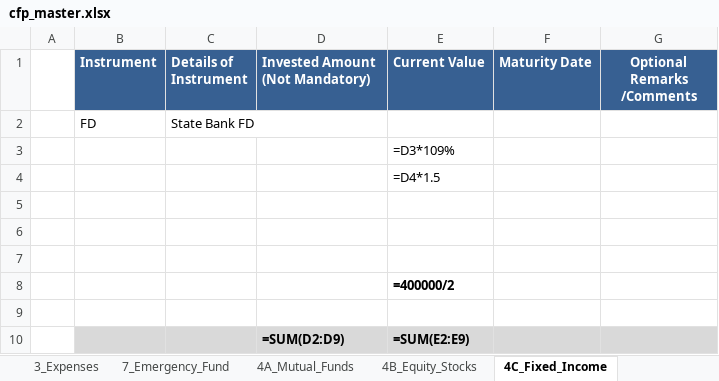
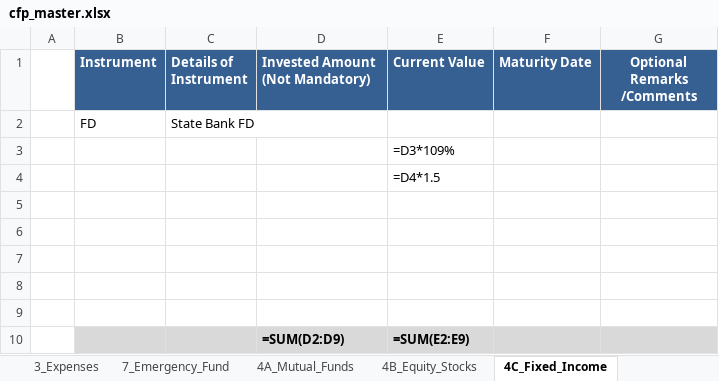
Before and after one commit to chittansh/stackwealth_planner, an Excel workbook: backend_py/stackwealth/excel_engine/master/cfp_master.xlsx, sheet 4C_Fixed_Income, drawn as a sheet; values as stored, in another font and other column widths than the file's, no borders; formulas without a stored value are shown as written; the diff names each change by its address in the sheet, - before the commit and + after, or states it on an @@ line.

```diff
--- a/backend_py/stackwealth/excel_engine/master/cfp_master.xlsx (sheet 4C_Fixed_Income)
+++ b/backend_py/stackwealth/excel_engine/master/cfp_master.xlsx (sheet 4C_Fixed_Income)
-E8 (Current Value): =400000/2
+E8 (Current Value): (empty)
```
Also changed, not shown: sheet 10_Financial_Goals, sheet Retirement Plan, charts or pictures, 1 other file.
